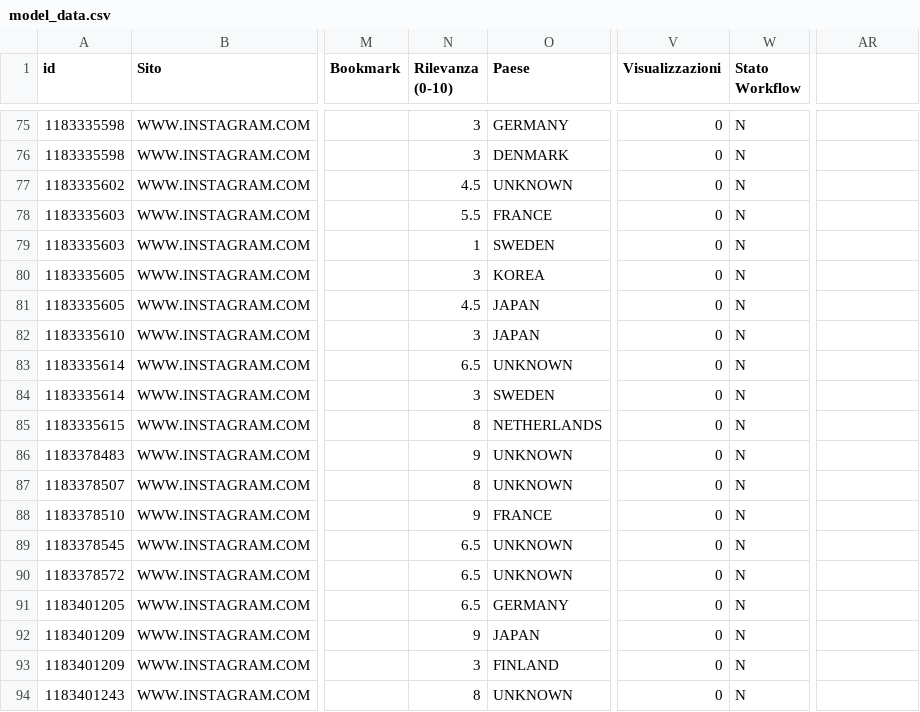
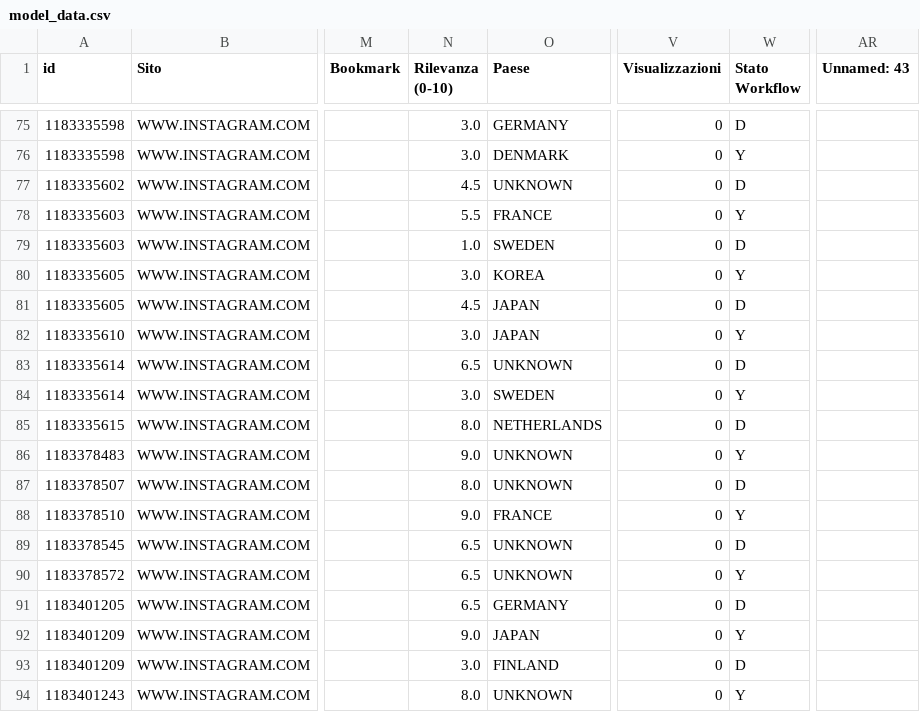
Before and after one commit to cnantoninor/YASMS, a CSV file: test_data/spam_classifier/test_model/test_project/TRAINED_READY_TO_SERVE/model_data.csv, drawn as a sheet; only a part is shown, gaps mark what is left out; the diff covers the shown part only; the diff names each change by its address in the sheet, - before the commit and + after, or states it on an @@ line.

```diff
--- a/test_data/spam_classifier/test_model/test_project/TRAINED_READY_TO_SERVE/model_data.csv
+++ b/test_data/spam_classifier/test_model/test_project/TRAINED_READY_TO_SERVE/model_data.csv
-AR1: (empty)
+AR1: Unnamed: 43
-N75:N76 (Rilevanza (0-10)): 3
+N75:N76 (Rilevanza (0-10)): 3.0
-W75 (Stato Workflow): N
+W75 (Stato Workflow): D
-W76 (Stato Workflow): N
+W76 (Stato Workflow): Y
-W77 (Stato Workflow): N
+W77 (Stato Workflow): D
-W78 (Stato Workflow): N
+W78 (Stato Workflow): Y
-N79 (Rilevanza (0-10)): 1
+N79 (Rilevanza (0-10)): 1.0
-W79 (Stato Workflow): N
+W79 (Stato Workflow): D
-N80 (Rilevanza (0-10)): 3
+N80 (Rilevanza (0-10)): 3.0
-W80 (Stato Workflow): N
+W80 (Stato Workflow): Y
-W81 (Stato Workflow): N
+W81 (Stato Workflow): D
-N82 (Rilevanza (0-10)): 3
+N82 (Rilevanza (0-10)): 3.0
-W82 (Stato Workflow): N
+W82 (Stato Workflow): Y
-W83 (Stato Workflow): N
+W83 (Stato Workflow): D
-N84 (Rilevanza (0-10)): 3
+N84 (Rilevanza (0-10)): 3.0
-W84 (Stato Workflow): N
+W84 (Stato Workflow): Y
-N85 (Rilevanza (0-10)): 8
+N85 (Rilevanza (0-10)): 8.0
-W85 (Stato Workflow): N
+W85 (Stato Workflow): D
-N86 (Rilevanza (0-10)): 9
+N86 (Rilevanza (0-10)): 9.0
-W86 (Stato Workflow): N
+W86 (Stato Workflow): Y
-N87 (Rilevanza (0-10)): 8
+N87 (Rilevanza (0-10)): 8.0
-W87 (Stato Workflow): N
+W87 (Stato Workflow): D
-N88 (Rilevanza (0-10)): 9
+N88 (Rilevanza (0-10)): 9.0
-W88 (Stato Workflow): N
+W88 (Stato Workflow): Y
-W89 (Stato Workflow): N
+W89 (Stato Workflow): D
-W90 (Stato Workflow): N
+W90 (Stato Workflow): Y
-W91 (Stato Workflow): N
+W91 (Stato Workflow): D
-N92 (Rilevanza (0-10)): 9
+N92 (Rilevanza (0-10)): 9.0
-W92 (Stato Workflow): N
+W92 (Stato Workflow): Y
-N93 (Rilevanza (0-10)): 3
+N93 (Rilevanza (0-10)): 3.0
-W93 (Stato Workflow): N
+W93 (Stato Workflow): D
-N94 (Rilevanza (0-10)): 8
+N94 (Rilevanza (0-10)): 8.0
-W94 (Stato Workflow): N
+W94 (Stato Workflow): Y
```
Also changed, not shown: 112 edited cells elsewhere in this file, test_data/spam_classifier/test_model/test_project/DATA_UPLOADED/model_data.csv, test_data/spam_classifier/test_model/test_project/TRAINING_FAILED/model_data.csv, 9 other files.
